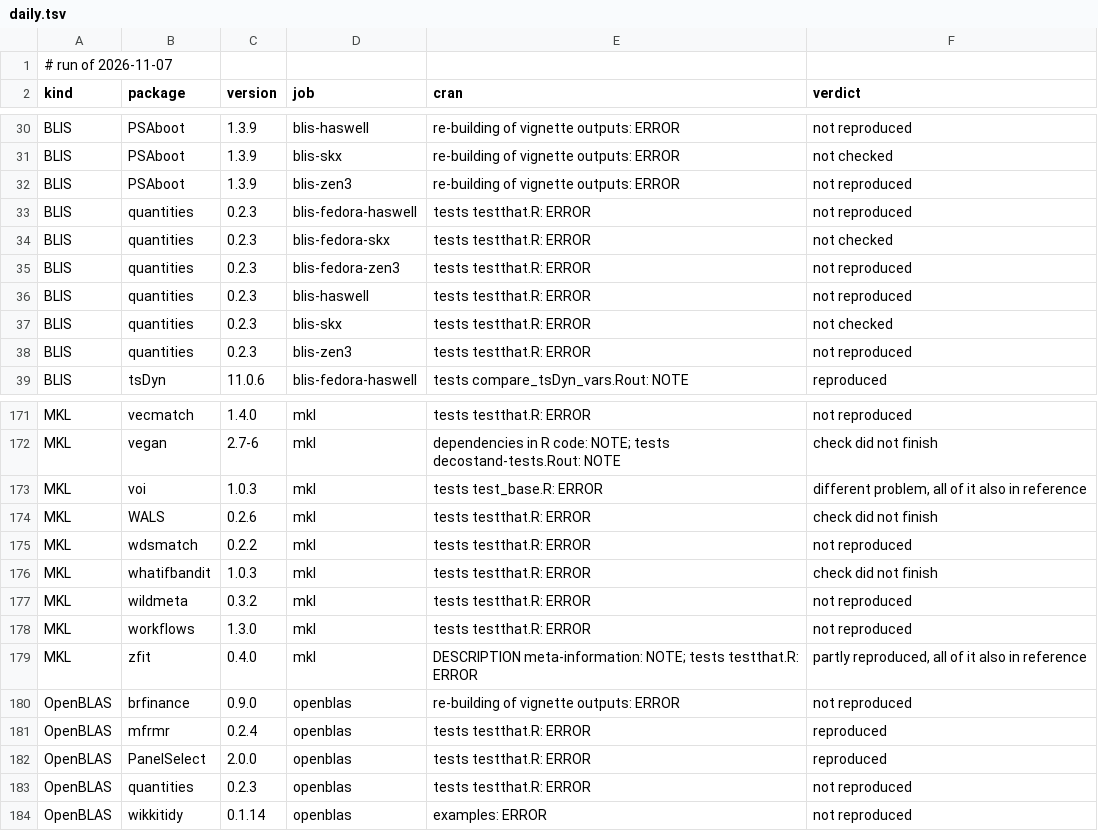
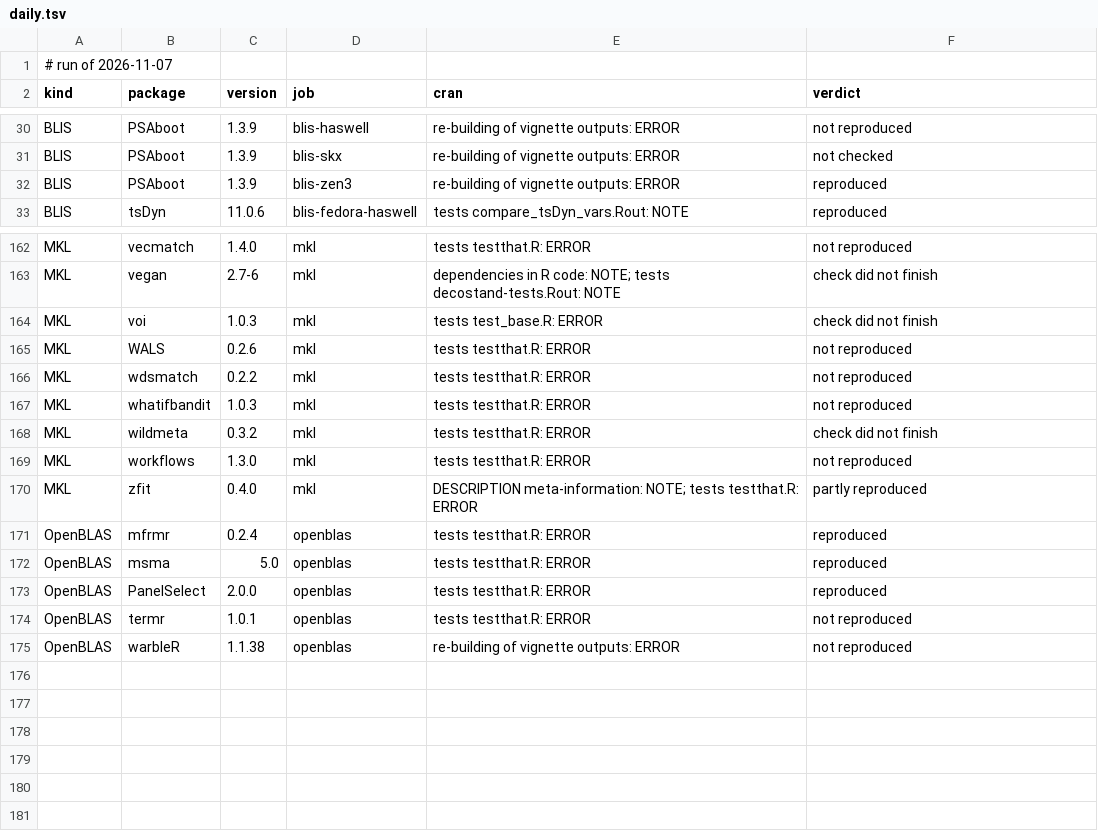
Before and after one commit to coatless/docker-r-check, a TSV file: eval/daily.tsv, drawn as a sheet; only a part is shown, gaps mark what is left out; the diff covers the shown part only.

```diff
--- a/eval/daily.tsv
+++ b/eval/daily.tsv
@@ -31,9 +31,3 @@ BLIS	PSAboot	1.3.9	blis-haswell	re-building of vignette outputs: ERROR	not repro
 BLIS	PSAboot	1.3.9	blis-skx	re-building of vignette outputs: ERROR	not checked
-BLIS	PSAboot	1.3.9	blis-zen3	re-building of vignette outputs: ERROR	not reproduced
-BLIS	quantities	0.2.3	blis-fedora-haswell	tests testthat.R: ERROR	not reproduced
-BLIS	quantities	0.2.3	blis-fedora-skx	tests testthat.R: ERROR	not checked
-BLIS	quantities	0.2.3	blis-fedora-zen3	tests testthat.R: ERROR	not reproduced
-BLIS	quantities	0.2.3	blis-haswell	tests testthat.R: ERROR	not reproduced
-BLIS	quantities	0.2.3	blis-skx	tests testthat.R: ERROR	not checked
-BLIS	quantities	0.2.3	blis-zen3	tests testthat.R: ERROR	not reproduced
+BLIS	PSAboot	1.3.9	blis-zen3	re-building of vignette outputs: ERROR	reproduced
 BLIS	tsDyn	11.0.6	blis-fedora-haswell	tests compare_tsDyn_vars.Rout: NOTE	reproduced
@@ -172,13 +163,13 @@ MKL	vecmatch	1.4.0	mkl	tests testthat.R: ERROR	not reproduced
 MKL	vegan	2.7-6	mkl	dependencies in R code: NOTE; tests decostand-tests.Rout: NOTE	check did not finish
-MKL	voi	1.0.3	mkl	tests test_base.R: ERROR	different problem, all of it also in reference
-MKL	WALS	0.2.6	mkl	tests testthat.R: ERROR	check did not finish
+MKL	voi	1.0.3	mkl	tests test_base.R: ERROR	check did not finish
+MKL	WALS	0.2.6	mkl	tests testthat.R: ERROR	not reproduced
 MKL	wdsmatch	0.2.2	mkl	tests testthat.R: ERROR	not reproduced
-MKL	whatifbandit	1.0.3	mkl	tests testthat.R: ERROR	check did not finish
-MKL	wildmeta	0.3.2	mkl	tests testthat.R: ERROR	not reproduced
+MKL	whatifbandit	1.0.3	mkl	tests testthat.R: ERROR	not reproduced
+MKL	wildmeta	0.3.2	mkl	tests testthat.R: ERROR	check did not finish
 MKL	workflows	1.3.0	mkl	tests testthat.R: ERROR	not reproduced
-MKL	zfit	0.4.0	mkl	DESCRIPTION meta-information: NOTE; tests testthat.R: ERROR	partly reproduced, all of it also in reference
-OpenBLAS	brfinance	0.9.0	openblas	re-building of vignette outputs: ERROR	not reproduced
+MKL	zfit	0.4.0	mkl	DESCRIPTION meta-information: NOTE; tests testthat.R: ERROR	partly reproduced
 OpenBLAS	mfrmr	0.2.4	openblas	tests testthat.R: ERROR	reproduced
+OpenBLAS	msma	5.0	openblas	tests testthat.R: ERROR	reproduced
 OpenBLAS	PanelSelect	2.0.0	openblas	tests testthat.R: ERROR	reproduced
-OpenBLAS	quantities	0.2.3	openblas	tests testthat.R: ERROR	not reproduced
-OpenBLAS	wikkitidy	0.1.14	openblas	examples: ERROR	not reproduced
+OpenBLAS	termr	1.0.1	openblas	tests testthat.R: ERROR	not reproduced
+OpenBLAS	warbleR	1.1.38	openblas	re-building of vignette outputs: ERROR	not reproduced
```
Also changed, not shown: 2 added rows, 5 removed rows and 48 edited cells elsewhere in this file, 1 other file.
